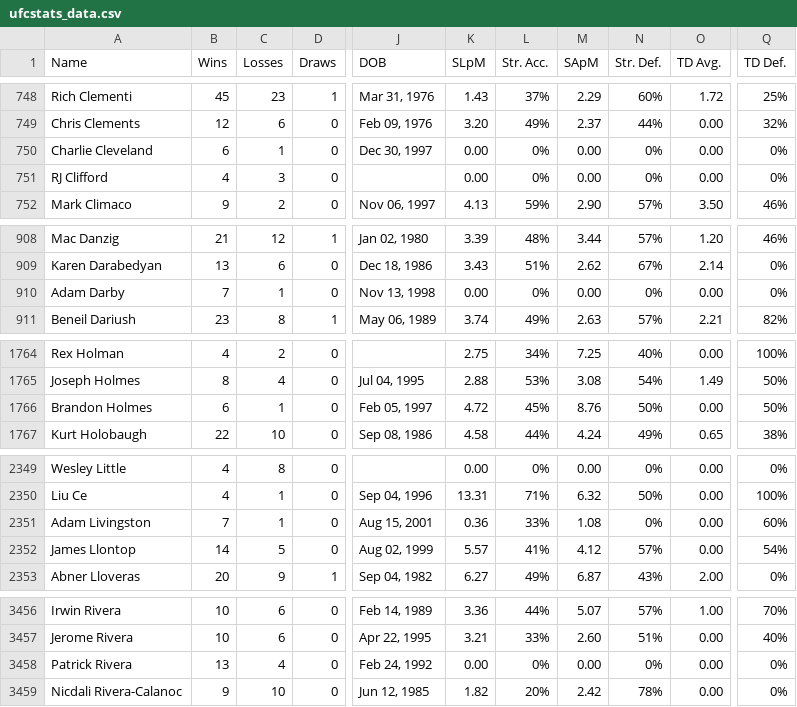
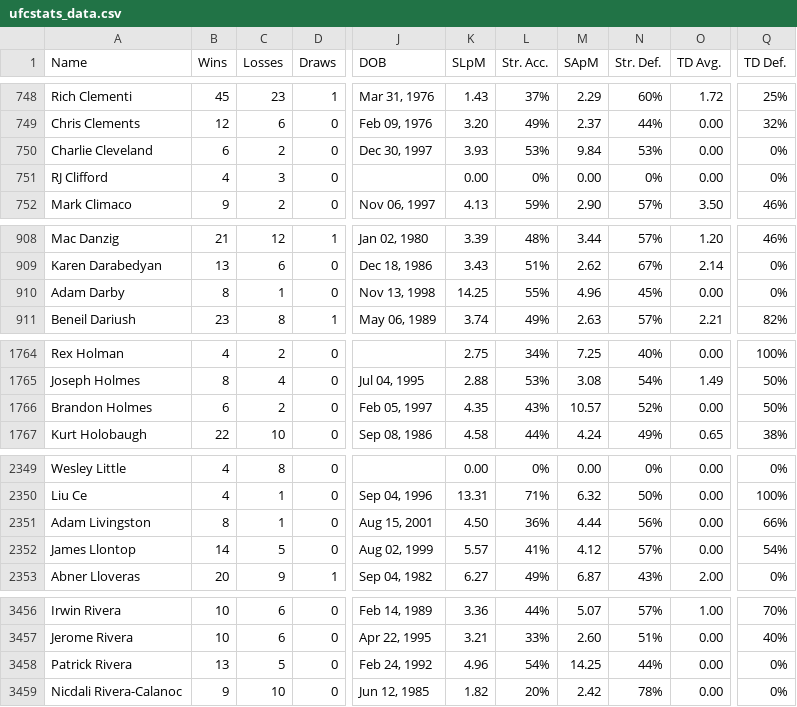
Before and after one commit to benyamindsmith/fightr, a CSV file: data/ufcstats_data.csv, drawn as a sheet; only a part is shown, gaps mark what is left out; the diff covers the shown part only; the diff names each change by its address in the sheet, - before the commit and + after, or states it on an @@ line.

```diff
--- a/data/ufcstats_data.csv
+++ b/data/ufcstats_data.csv
-C750 (Losses): 1
+C750 (Losses): 2
-K750 (SLpM): 0.00
+K750 (SLpM): 3.93
-L750 (Str. Acc.): 0%
+L750 (Str. Acc.): 53%
-M750 (SApM): 0.00
+M750 (SApM): 9.84
-N750 (Str. Def.): 0%
+N750 (Str. Def.): 53%
-B910 (Wins): 7
+B910 (Wins): 8
-K910 (SLpM): 0.00
+K910 (SLpM): 14.25
-L910 (Str. Acc.): 0%
+L910 (Str. Acc.): 55%
-M910 (SApM): 0.00
+M910 (SApM): 4.96
-N910 (Str. Def.): 0%
+N910 (Str. Def.): 45%
-C1766 (Losses): 1
+C1766 (Losses): 2
-K1766 (SLpM): 4.72
+K1766 (SLpM): 4.35
-L1766 (Str. Acc.): 45%
+L1766 (Str. Acc.): 43%
-M1766 (SApM): 8.76
+M1766 (SApM): 10.57
-N1766 (Str. Def.): 50%
+N1766 (Str. Def.): 52%
-B2351 (Wins): 7
+B2351 (Wins): 8
-K2351 (SLpM): 0.36
+K2351 (SLpM): 4.50
-L2351 (Str. Acc.): 33%
+L2351 (Str. Acc.): 36%
-M2351 (SApM): 1.08
+M2351 (SApM): 4.44
-N2351 (Str. Def.): 0%
+N2351 (Str. Def.): 56%
-Q2351 (TD Def.): 60%
+Q2351 (TD Def.): 66%
-C3458 (Losses): 4
+C3458 (Losses): 5
-K3458 (SLpM): 0.00
+K3458 (SLpM): 4.96
-L3458 (Str. Acc.): 0%
+L3458 (Str. Acc.): 54%
-M3458 (SApM): 0.00
+M3458 (SApM): 14.25
-N3458 (Str. Def.): 0%
+N3458 (Str. Def.): 44%
```
Also changed, not shown: 1 added row and 110 edited cells elsewhere in this file, data/ufc_athletes.csv, 1 other file.
